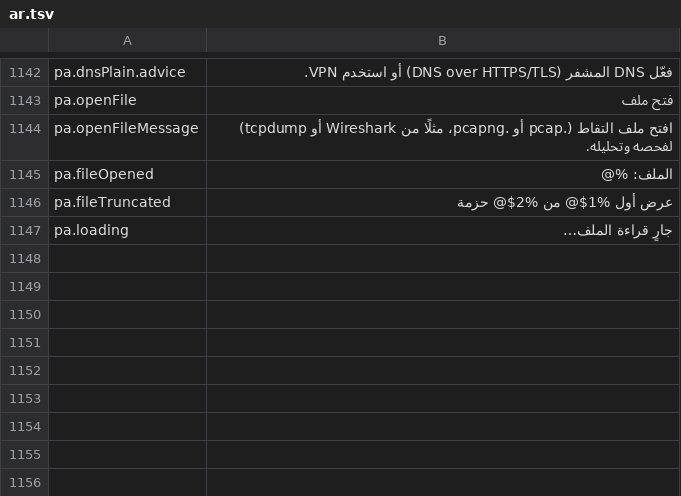
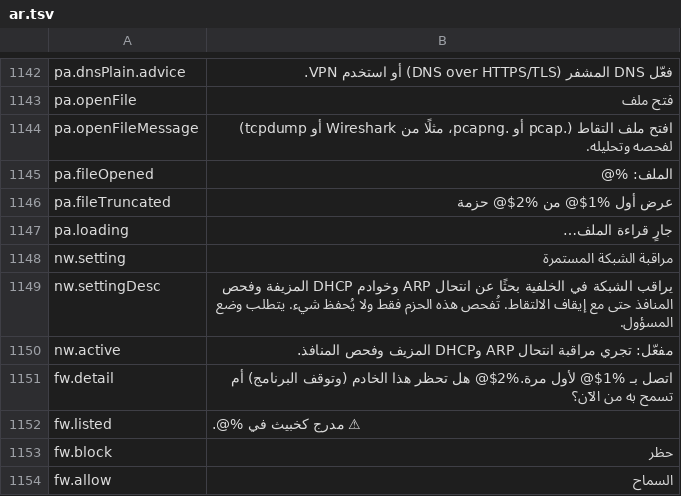
Before and after one commit to cybertoxin3/permwatch, a TSV file: app/i18n/ar.tsv, drawn as a sheet; only a part is shown, gaps mark what is left out; the diff names each change by its address in the sheet, - before the commit and + after, or states it on an @@ line.

```diff
--- a/app/i18n/ar.tsv
+++ b/app/i18n/ar.tsv
+row 1148: nw.setting | مراقبة الشبكة المستمرة
+row 1149: nw.settingDesc | يراقب الشبكة في الخلفية بحثًا عن انتحال ARP وخوادم DHCP المزيفة وفحص المنافذ حتى مع إيقاف الالتقاط. تُفحص هذه الحزم فقط ولا يُحفظ شيء. يتطلب وضع المسؤول.
+row 1150: nw.active | مفعّل: تجري مراقبة انتحال ARP وDHCP المزيف وفحص المنافذ.
+row 1151: fw.detail | اتصل بـ %1$@ لأول مرة.%2$@ هل تحظر هذا الخادم (وتوقف البرنامج) أم تسمح به من الآن؟
+row 1152: fw.listed | ⚠ مدرج كخبيث في %@.
+row 1153: fw.block | حظر
+row 1154: fw.allow | السماح
```
Also changed, not shown: app/i18n/fr.tsv, app/i18n/ja.tsv, 17 other files.
